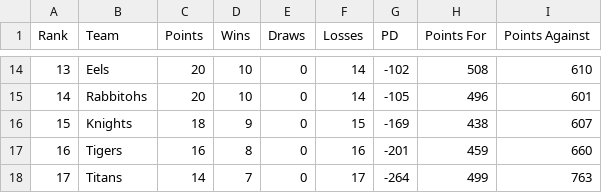
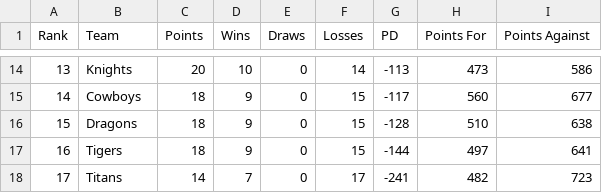
Before and after one commit to BroncosSabres/BSmachine, a CSV file: data/Round2/projected_ladder.csv, drawn as a sheet; only a part is shown, gaps mark what is left out; the diff covers the shown part only.

```diff
--- a/data/Round2/projected_ladder.csv
+++ b/data/Round2/projected_ladder.csv
@@ -14,5 +14,5 @@ Rank,Team,Points,Wins,Draws,Losses,PD,Points For,Points Against
-13,Eels,20,10,0,14,-102,508,610
-14,Rabbitohs,20,10,0,14,-105,496,601
-15,Knights,18,9,0,15,-169,438,607
-16,Tigers,16,8,0,16,-201,459,660
-17,Titans,14,7,0,17,-264,499,763
+13,Knights,20,10,0,14,-113,473,586
+14,Cowboys,18,9,0,15,-117,560,677
+15,Dragons,18,9,0,15,-128,510,638
+16,Tigers,18,9,0,15,-144,497,641
+17,Titans,14,7,0,17,-241,482,723
```
Also changed, not shown: 64 edited cells elsewhere in this file, data/Round2/ext_impact_factors_mp.csv, data/Round2/ext_impact_factors_spoon.csv, 4 other files.
